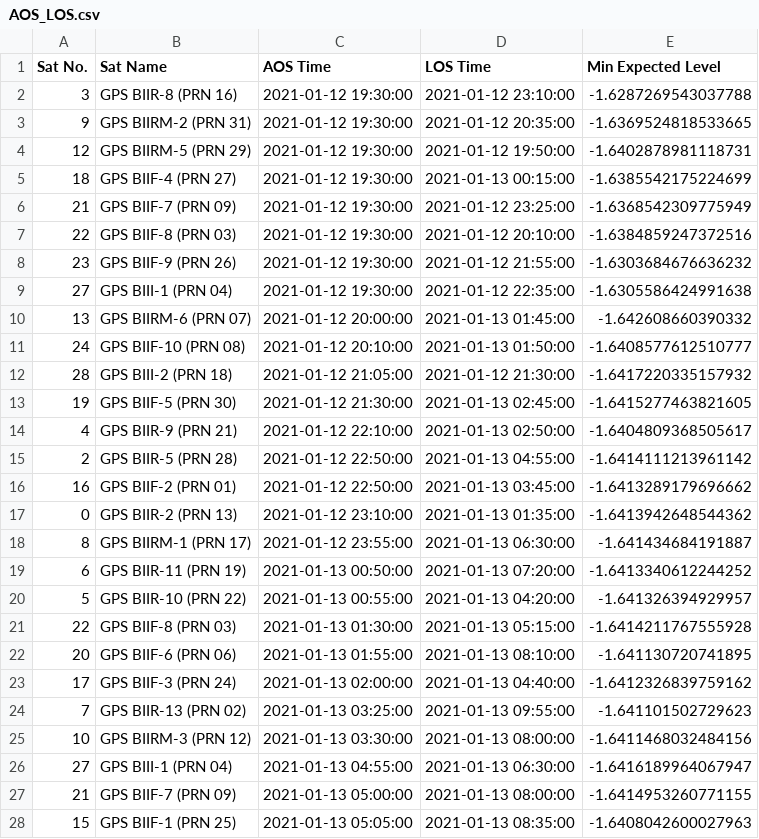
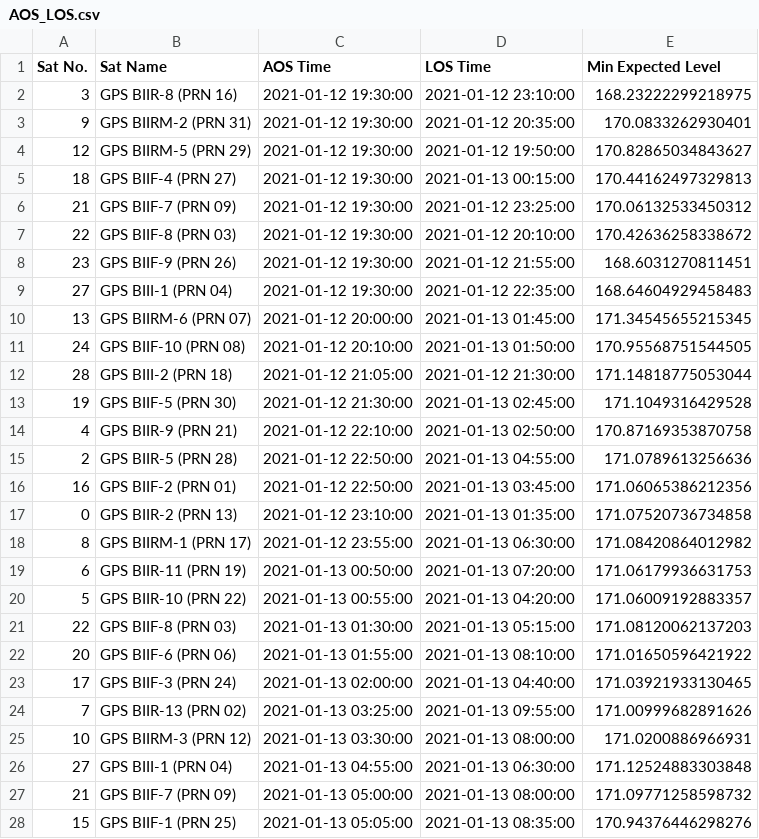
Before and after one commit to AstroStew/ENG4350-Tracking, a CSV file: OutputFiles/AOS_LOS.csv, drawn as a sheet; only a part is shown; the diff covers the shown part only.

Commit message:
Implmented Minimum Level Calculations

```diff
--- a/OutputFiles/AOS_LOS.csv
+++ b/OutputFiles/AOS_LOS.csv
@@ -1,55 +1,55 @@
 Sat No.,Sat Name,AOS Time,LOS Time,Min Expected Level
-3,"GPS BIIR-8  (PRN 16)
-",2021-01-12 19:30:00,2021-01-12 23:10:00,-1.6287269543037788
-9,"GPS BIIRM-2 (PRN 31)
-",2021-01-12 19:30:00,2021-01-12 20:35:00,-1.6369524818533665
-12,"GPS BIIRM-5 (PRN 29)
-",2021-01-12 19:30:00,2021-01-12 19:50:00,-1.6402878981118731
-18,"GPS BIIF-4  (PRN 27)
-",2021-01-12 19:30:00,2021-01-13 00:15:00,-1.6385542175224699
-21,"GPS BIIF-7  (PRN 09)
-",2021-01-12 19:30:00,2021-01-12 23:25:00,-1.6368542309775949
-22,"GPS BIIF-8  (PRN 03)
-",2021-01-12 19:30:00,2021-01-12 20:10:00,-1.6384859247372516
-23,"GPS BIIF-9  (PRN 26)
-",2021-01-12 19:30:00,2021-01-12 21:55:00,-1.6303684676636232
-27,"GPS BIII-1  (PRN 04)
-",2021-01-12 19:30:00,2021-01-12 22:35:00,-1.6305586424991638
-13,"GPS BIIRM-6 (PRN 07)
-",2021-01-12 20:00:00,2021-01-13 01:45:00,-1.642608660390332
-24,"GPS BIIF-10 (PRN 08)
-",2021-01-12 20:10:00,2021-01-13 01:50:00,-1.6408577612510777
-28,"GPS BIII-2  (PRN 18)
-",2021-01-12 21:05:00,2021-01-12 21:30:00,-1.6417220335157932
-19,"GPS BIIF-5  (PRN 30)
-",2021-01-12 21:30:00,2021-01-13 02:45:00,-1.6415277463821605
-4,"GPS BIIR-9  (PRN 21)
-",2021-01-12 22:10:00,2021-01-13 02:50:00,-1.6404809368505617
-2,"GPS BIIR-5  (PRN 28)
-",2021-01-12 22:50:00,2021-01-13 04:55:00,-1.6414111213961142
-16,"GPS BIIF-2  (PRN 01)
-",2021-01-12 22:50:00,2021-01-13 03:45:00,-1.6413289179696662
-0,"GPS BIIR-2  (PRN 13)
-",2021-01-12 23:10:00,2021-01-13 01:35:00,-1.6413942648544362
-8,"GPS BIIRM-1 (PRN 17)
-",2021-01-12 23:55:00,2021-01-13 06:30:00,-1.641434684191887
-6,"GPS BIIR-11 (PRN 19)
-",2021-01-13 00:50:00,2021-01-13 07:20:00,-1.6413340612244252
-5,"GPS BIIR-10 (PRN 22)
-",2021-01-13 00:55:00,2021-01-13 04:20:00,-1.641326394929957
-22,"GPS BIIF-8  (PRN 03)
-",2021-01-13 01:30:00,2021-01-13 05:15:00,-1.6414211767555928
-20,"GPS BIIF-6  (PRN 06)
-",2021-01-13 01:55:00,2021-01-13 08:10:00,-1.641130720741895
-17,"GPS BIIF-3  (PRN 24)
-",2021-01-13 02:00:00,2021-01-13 04:40:00,-1.6412326839759162
-7,"GPS BIIR-13 (PRN 02)
-",2021-01-13 03:25:00,2021-01-13 09:55:00,-1.641101502729623
-10,"GPS BIIRM-3 (PRN 12)
-",2021-01-13 03:30:00,2021-01-13 08:00:00,-1.6411468032484156
-27,"GPS BIII-1  (PRN 04)
-",2021-01-13 04:55:00,2021-01-13 06:30:00,-1.6416189964067947
-21,"GPS BIIF-7  (PRN 09)
-",2021-01-13 05:00:00,2021-01-13 08:00:00,-1.6414953260771155
-15,"GPS BIIF-1  (PRN 25)
-",2021-01-13 05:05:00,2021-01-13 08:35:00,-1.6408042600027963
+3,"GPS BIIR-8  (PRN 16)
+",2021-01-12 19:30:00,2021-01-12 23:10:00,168.23222299218975
+9,"GPS BIIRM-2 (PRN 31)
+",2021-01-12 19:30:00,2021-01-12 20:35:00,170.0833262930401
+12,"GPS BIIRM-5 (PRN 29)
+",2021-01-12 19:30:00,2021-01-12 19:50:00,170.82865034843627
+18,"GPS BIIF-4  (PRN 27)
+",2021-01-12 19:30:00,2021-01-13 00:15:00,170.44162497329813
+21,"GPS BIIF-7  (PRN 09)
+",2021-01-12 19:30:00,2021-01-12 23:25:00,170.06132533450312
+22,"GPS BIIF-8  (PRN 03)
+",2021-01-12 19:30:00,2021-01-12 20:10:00,170.42636258338672
+23,"GPS BIIF-9  (PRN 26)
+",2021-01-12 19:30:00,2021-01-12 21:55:00,168.6031270811451
+27,"GPS BIII-1  (PRN 04)
+",2021-01-12 19:30:00,2021-01-12 22:35:00,168.64604929458483
+13,"GPS BIIRM-6 (PRN 07)
+",2021-01-12 20:00:00,2021-01-13 01:45:00,171.34545655215345
+24,"GPS BIIF-10 (PRN 08)
+",2021-01-12 20:10:00,2021-01-13 01:50:00,170.95568751544505
+28,"GPS BIII-2  (PRN 18)
+",2021-01-12 21:05:00,2021-01-12 21:30:00,171.14818775053044
+19,"GPS BIIF-5  (PRN 30)
+",2021-01-12 21:30:00,2021-01-13 02:45:00,171.1049316429528
+4,"GPS BIIR-9  (PRN 21)
+",2021-01-12 22:10:00,2021-01-13 02:50:00,170.87169353870758
+2,"GPS BIIR-5  (PRN 28)
+",2021-01-12 22:50:00,2021-01-13 04:55:00,171.0789613256636
+16,"GPS BIIF-2  (PRN 01)
+",2021-01-12 22:50:00,2021-01-13 03:45:00,171.06065386212356
+0,"GPS BIIR-2  (PRN 13)
+",2021-01-12 23:10:00,2021-01-13 01:35:00,171.07520736734858
+8,"GPS BIIRM-1 (PRN 17)
+",2021-01-12 23:55:00,2021-01-13 06:30:00,171.08420864012982
+6,"GPS BIIR-11 (PRN 19)
+",2021-01-13 00:50:00,2021-01-13 07:20:00,171.06179936631753
+5,"GPS BIIR-10 (PRN 22)
+",2021-01-13 00:55:00,2021-01-13 04:20:00,171.06009192883357
+22,"GPS BIIF-8  (PRN 03)
+",2021-01-13 01:30:00,2021-01-13 05:15:00,171.08120062137203
+20,"GPS BIIF-6  (PRN 06)
+",2021-01-13 01:55:00,2021-01-13 08:10:00,171.01650596421922
+17,"GPS BIIF-3  (PRN 24)
+",2021-01-13 02:00:00,2021-01-13 04:40:00,171.03921933130465
+7,"GPS BIIR-13 (PRN 02)
+",2021-01-13 03:25:00,2021-01-13 09:55:00,171.00999682891626
+10,"GPS BIIRM-3 (PRN 12)
+",2021-01-13 03:30:00,2021-01-13 08:00:00,171.0200886966931
+27,"GPS BIII-1  (PRN 04)
+",2021-01-13 04:55:00,2021-01-13 06:30:00,171.12524883303848
+21,"GPS BIIF-7  (PRN 09)
+",2021-01-13 05:00:00,2021-01-13 08:00:00,171.09771258598732
+15,"GPS BIIF-1  (PRN 25)
+",2021-01-13 05:05:00,2021-01-13 08:35:00,170.94376446298276
```
Also changed, not shown: 18 edited cells elsewhere in this file, 4 other files.
